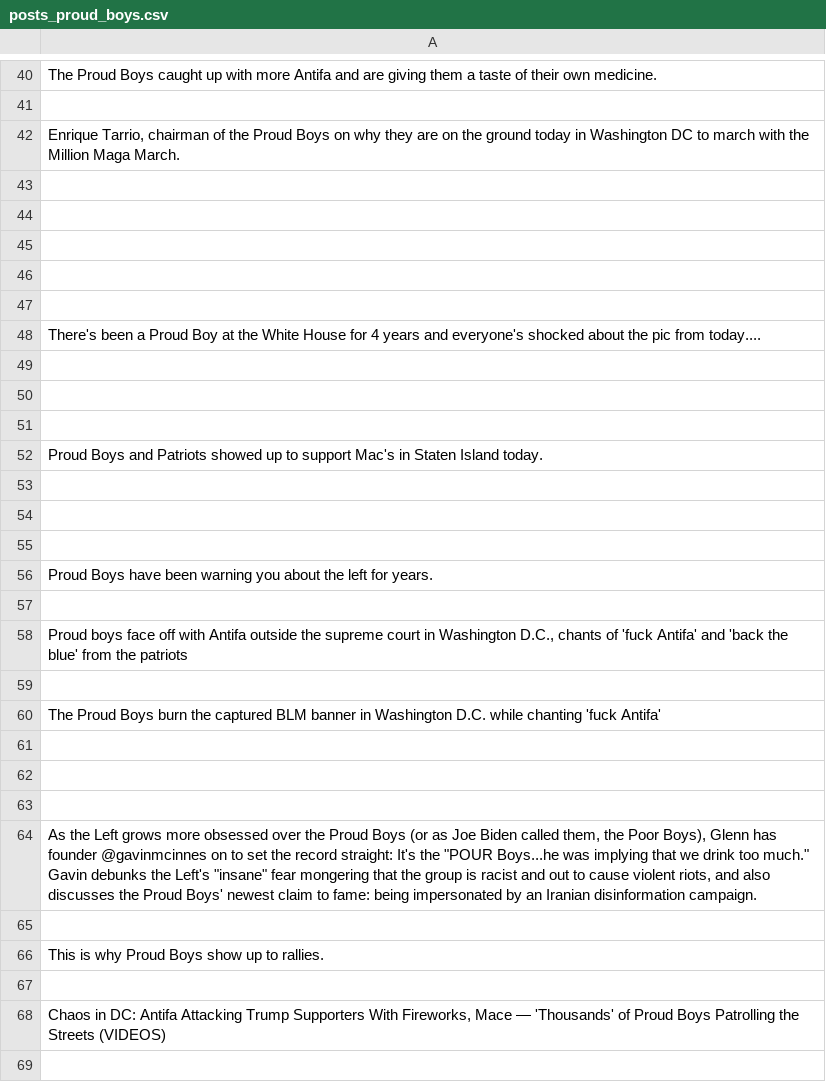
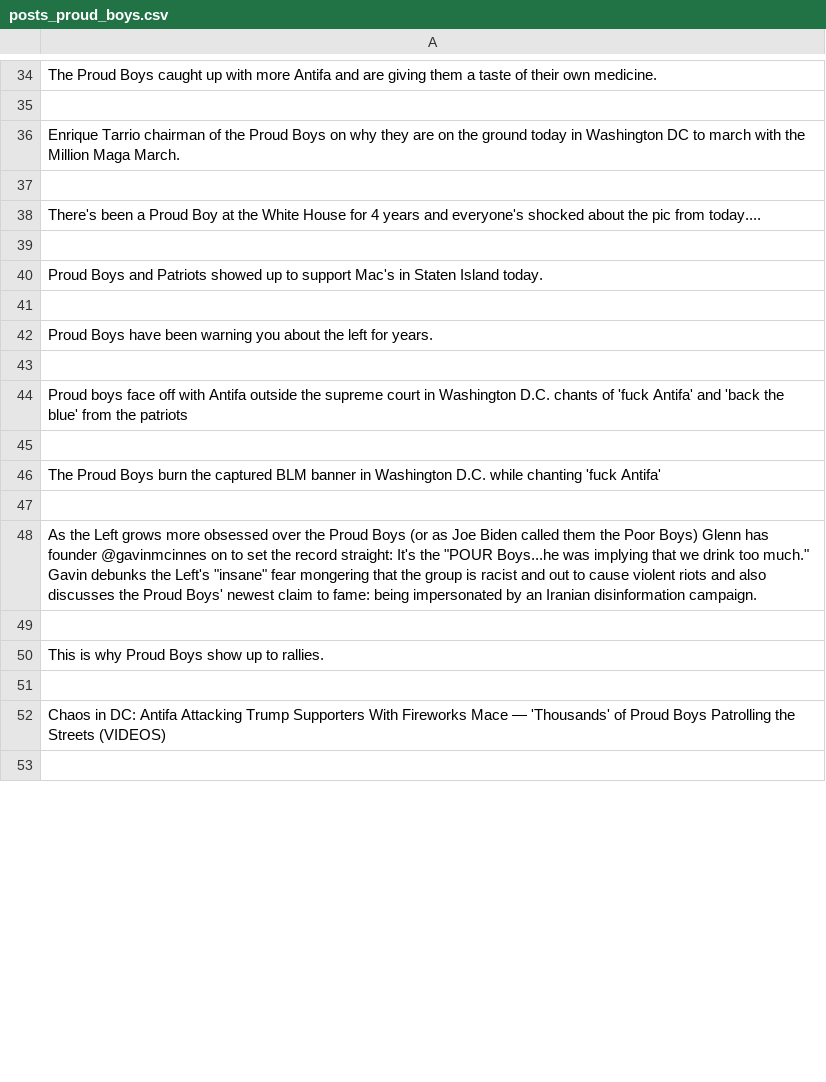
Before and after one commit to ThreatDetectives/Parler_Scraper, a CSV file: Ryan/posts_proud_boys.csv, drawn as a sheet; only a part is shown, gaps mark what is left out; the diff covers the shown part only.

```diff
--- a/Ryan/posts_proud_boys.csv
+++ b/Ryan/posts_proud_boys.csv
@@ -41,7 +35,3 @@ The Proud Boys caught up with more Antifa and are giving them a taste of their o
 
-"Enrique Tarrio, chairman of the Proud Boys on why they are on the ground today in Washington DC to march with the Million Maga March."
-
-
-
-
+"Enrique Tarrio chairman of the Proud Boys on why they are on the ground today in Washington DC to march with the Million Maga March."
 
@@ -49,7 +39,3 @@ There's been a Proud Boy at the White House for 4 years and everyone's shocked a
 
-
-
 Proud Boys and Patriots showed up to support Mac's in Staten Island today.
-
-
 
@@ -57,3 +43,3 @@ Proud Boys have been warning you about the left for years.
 
-"Proud boys face off with Antifa outside the supreme court in Washington D.C., chants of 'fuck Antifa' and 'back the blue' from the patriots"
+"Proud boys face off with Antifa outside the supreme court in Washington D.C. chants of 'fuck Antifa' and 'back the blue' from the patriots"
 
@@ -61,5 +47,3 @@ The Proud Boys burn the captured BLM banner in Washington D.C. while chanting 'f
 
-
-
-"As the Left grows more obsessed over the Proud Boys (or as Joe Biden called them, the Poor Boys), Glenn has founder @gavinmcinnes on to set the record straight: It's the ""POUR Boys...he was implying that we drink too much."" Gavin debunks the Left's ""insane"" fear mongering that the group is racist and out to cause violent riots, and also discusses the Proud Boys' newest claim to fame: being impersonated by an Iranian disinformation campaign."
+"As the Left grows more obsessed over the Proud Boys (or as Joe Biden called them the Poor Boys) Glenn has founder @gavinmcinnes on to set the record straight: It's the ""POUR Boys...he was implying that we drink too much."" Gavin debunks the Left's ""insane"" fear mongering that the group is racist and out to cause violent riots and also discusses the Proud Boys' newest claim to fame: being impersonated by an Iranian disinformation campaign."
 
@@ -67,3 +51,3 @@ This is why Proud Boys show up to rallies.
 
-"Chaos in DC: Antifa Attacking Trump Supporters With Fireworks, Mace — 'Thousands' of Proud Boys Patrolling the Streets (VIDEOS)"
+"Chaos in DC: Antifa Attacking Trump Supporters With Fireworks Mace — 'Thousands' of Proud Boys Patrolling the Streets (VIDEOS)"
 
```
Also changed, not shown: 14 removed rows and 9 edited cells elsewhere in this file, Ryan/posts_January_6.csv, Ryan/posts_invade.csv, 4 other files.
